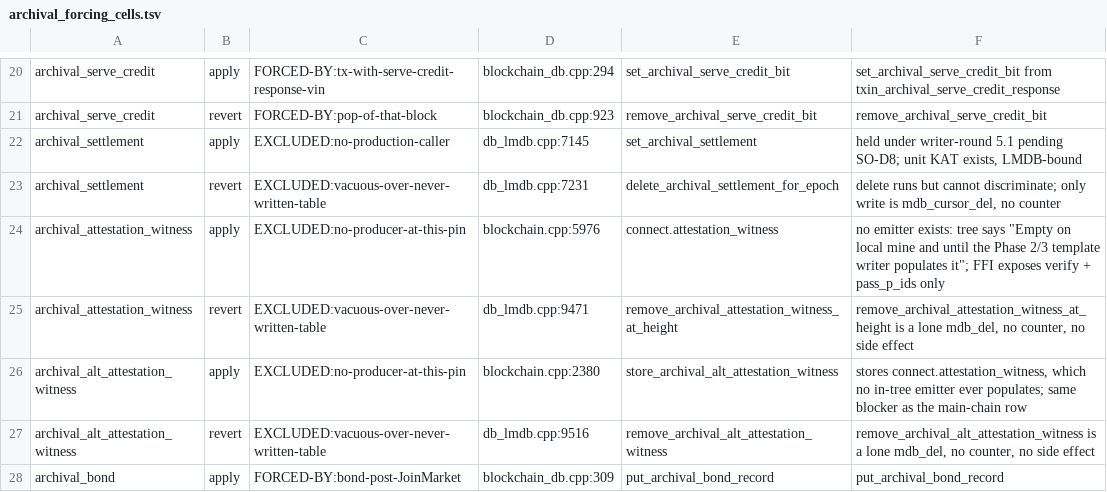
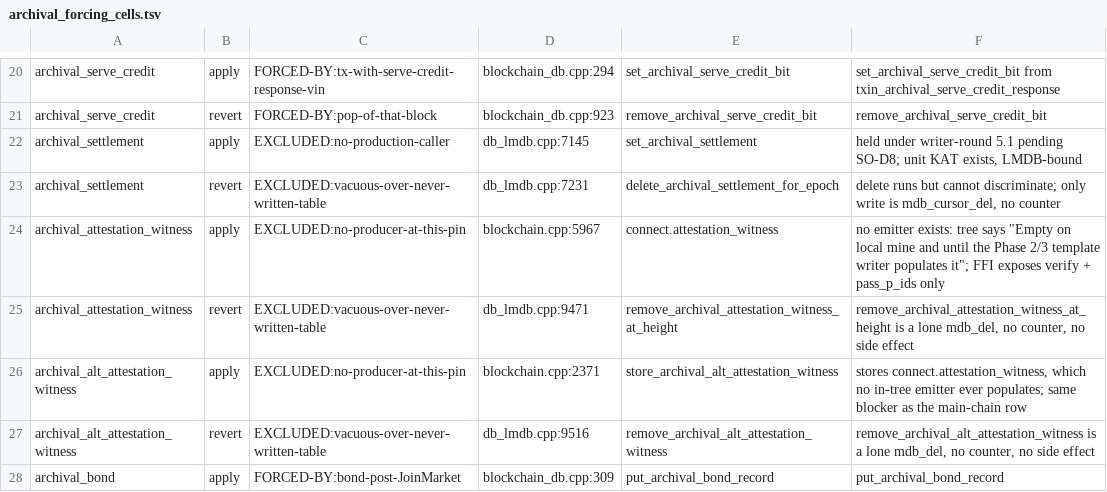
Before and after one commit to Shekyl-Foundation/shekyl-core, a TSV file: docs/design/archival_forcing_cells.tsv, drawn as a sheet; only a part is shown, gaps mark what is left out.

Commit message:
docs: re-anchor two AFC-1 register pins after the F12 deletion (:5976 → :5967, :2380 → :2371)

```diff
--- a/docs/design/archival_forcing_cells.tsv
+++ b/docs/design/archival_forcing_cells.tsv
@@ -23,5 +23,5 @@ archival_settlement	apply	EXCLUDED:no-production-caller	db_lmdb.cpp:7145	set_arc
 archival_settlement	revert	EXCLUDED:vacuous-over-never-written-table	db_lmdb.cpp:7231	delete_archival_settlement_for_epoch	delete runs but cannot discriminate; only write is mdb_cursor_del, no counter
-archival_attestation_witness	apply	EXCLUDED:no-producer-at-this-pin	blockchain.cpp:5976	connect.attestation_witness	no emitter exists: tree says "Empty on local mine and until the Phase 2/3 template writer populates it"; FFI exposes verify + pass_p_ids only
+archival_attestation_witness	apply	EXCLUDED:no-producer-at-this-pin	blockchain.cpp:5967	connect.attestation_witness	no emitter exists: tree says "Empty on local mine and until the Phase 2/3 template writer populates it"; FFI exposes verify + pass_p_ids only
 archival_attestation_witness	revert	EXCLUDED:vacuous-over-never-written-table	db_lmdb.cpp:9471	remove_archival_attestation_witness_at_height	remove_archival_attestation_witness_at_height is a lone mdb_del, no counter, no side effect
-archival_alt_attestation_witness	apply	EXCLUDED:no-producer-at-this-pin	blockchain.cpp:2380	store_archival_alt_attestation_witness	stores connect.attestation_witness, which no in-tree emitter ever populates; same blocker as the main-chain row
+archival_alt_attestation_witness	apply	EXCLUDED:no-producer-at-this-pin	blockchain.cpp:2371	store_archival_alt_attestation_witness	stores connect.attestation_witness, which no in-tree emitter ever populates; same blocker as the main-chain row
 archival_alt_attestation_witness	revert	EXCLUDED:vacuous-over-never-written-table	db_lmdb.cpp:9516	remove_archival_alt_attestation_witness	remove_archival_alt_attestation_witness is a lone mdb_del, no counter, no side effect
```
